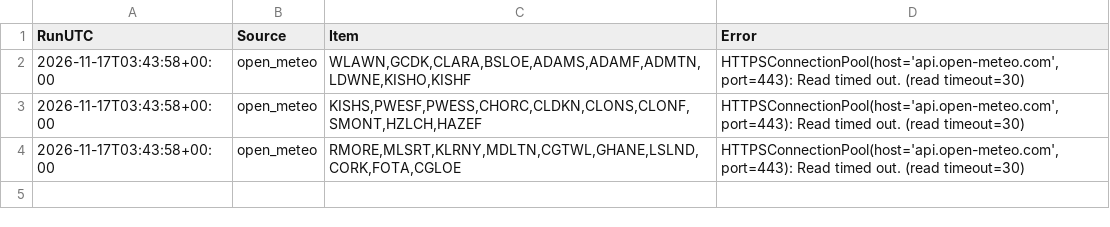
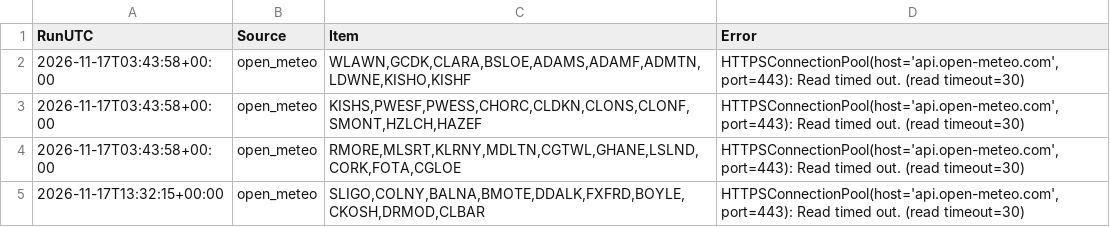
Before and after one commit to Arin0005/CA02-Programming-for-Data-Analysis-DBS, a CSV file: data/logs/failures_2026-11-17.csv, drawn as a sheet; the diff names each change by its address in the sheet, - before the commit and + after, or states it on an @@ line.

```diff
--- a/data/logs/failures_2026-11-17.csv
+++ b/data/logs/failures_2026-11-17.csv
+row 5: 2026-11-17T13:32:15+00:00 | open_meteo | SLIGO,COLNY,BALNA,BMOTE,DDALK,FXFRD,BOYLE,CKOSH,DRMOD,CLBAR | HTTPSConnectionPool(host='api.open-meteo.com', port=443): Read timed out. (read timeout=30)
```
Also changed, not shown: data/raw/met_eireann/met_eireann_2026-11-17.csv, 2 other files.
